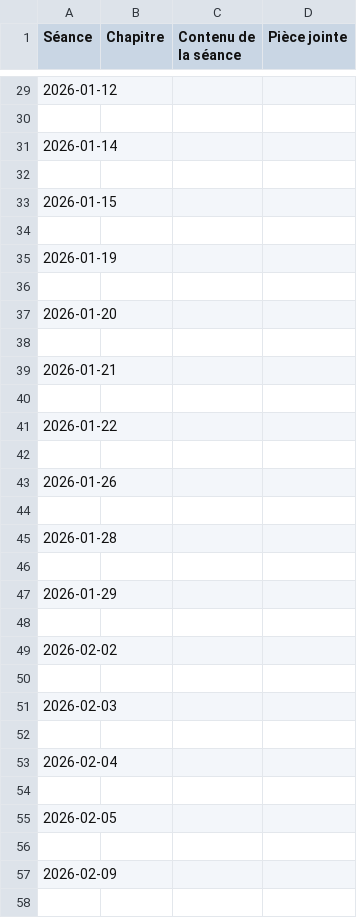
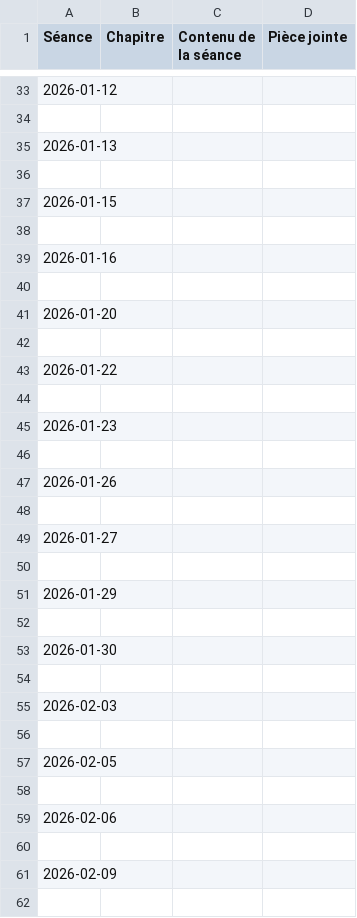
Before and after one commit to EnseignementMath/cours-de-maths, a CSV file: docs/progressions/College Montherlant 2025-2026/5_Grp_1_DEBUG_avant_filtre.csv, drawn as a sheet; only a part is shown, gaps mark what is left out; the diff covers the shown part only.

```diff
--- a/docs/progressions/College Montherlant 2025-2026/5_Grp_1_DEBUG_avant_filtre.csv
+++ b/docs/progressions/College Montherlant 2025-2026/5_Grp_1_DEBUG_avant_filtre.csv
@@ -30,3 +34,3 @@ Séance,Chapitre,Contenu de la séance,Pièce jointe
 
-2026-01-14,,,
+2026-01-13,,,
 
@@ -34,3 +38,3 @@ Séance,Chapitre,Contenu de la séance,Pièce jointe
 
-2026-01-19,,,
+2026-01-16,,,
 
@@ -38,5 +42,5 @@ Séance,Chapitre,Contenu de la séance,Pièce jointe
 
-2026-01-21,,,
+2026-01-22,,,
 
-2026-01-22,,,
+2026-01-23,,,
 
@@ -44,3 +48,3 @@ Séance,Chapitre,Contenu de la séance,Pièce jointe
 
-2026-01-28,,,
+2026-01-27,,,
 
@@ -48,3 +52,3 @@ Séance,Chapitre,Contenu de la séance,Pièce jointe
 
-2026-02-02,,,
+2026-01-30,,,
 
@@ -52,5 +56,5 @@ Séance,Chapitre,Contenu de la séance,Pièce jointe
 
-2026-02-04,,,
+2026-02-05,,,
 
-2026-02-05,,,
+2026-02-06,,,
 
```
Also changed, not shown: 15 added rows, 7 removed rows and 35 edited cells elsewhere in this file, docs/progressions/College Montherlant 2025-2026/6_Grp_1_DEBUG_avant_filtre.csv, 10 other files.
